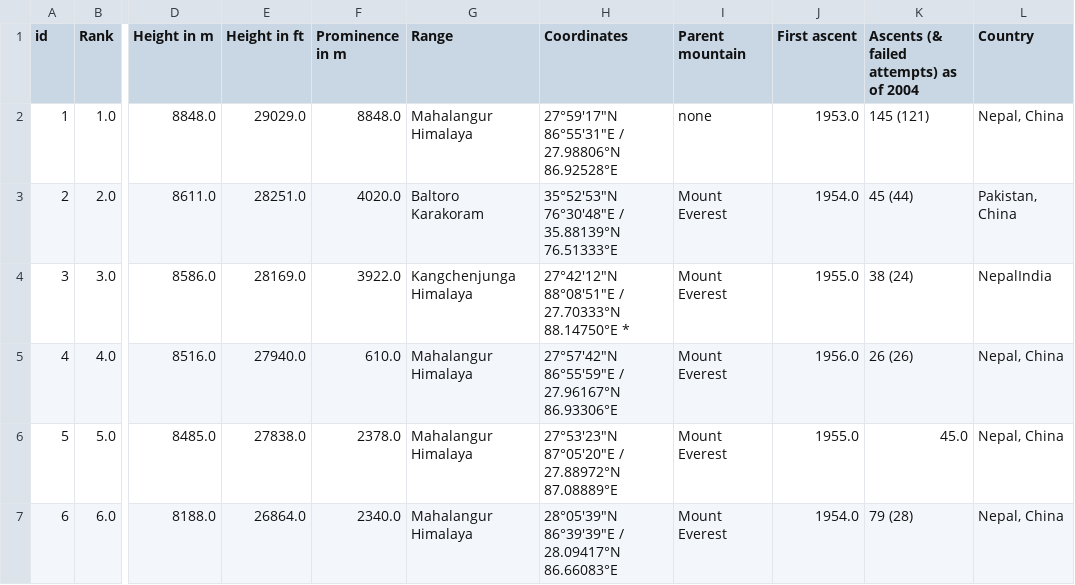
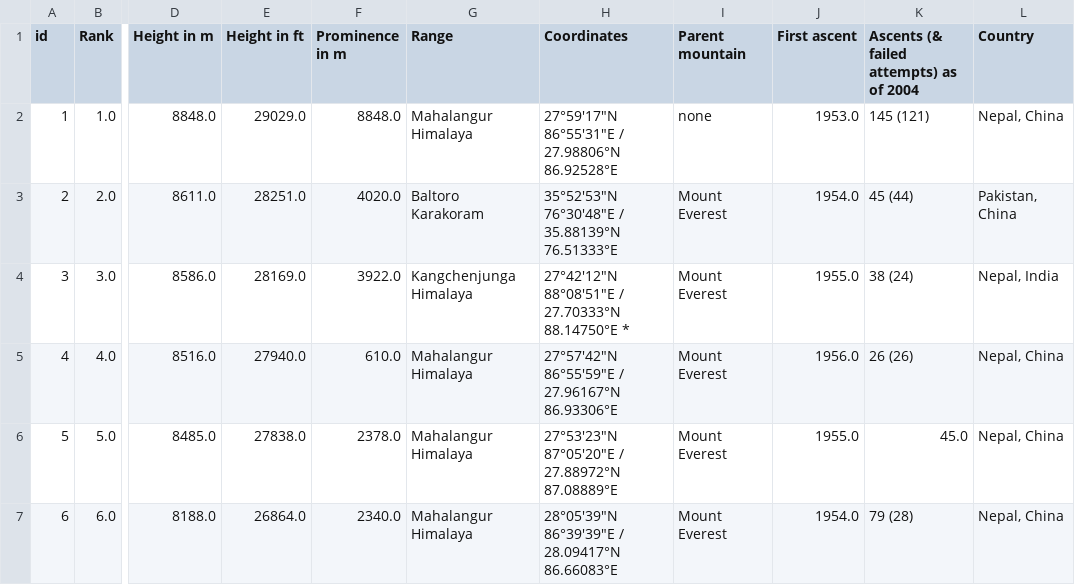
Before and after one commit to shelbyberger/data-files, a CSV file: World's Tallest Mountains.csv, drawn as a sheet; only a part is shown, gaps mark what is left out; the diff names each change by its address in the sheet, - before the commit and + after, or states it on an @@ line.

Commit message:
Update World's Tallest Mountains.csv

```diff
--- a/World's Tallest Mountains.csv
+++ b/World's Tallest Mountains.csv
-L4 (Country): NepalIndia
+L4 (Country): Nepal, India
```
